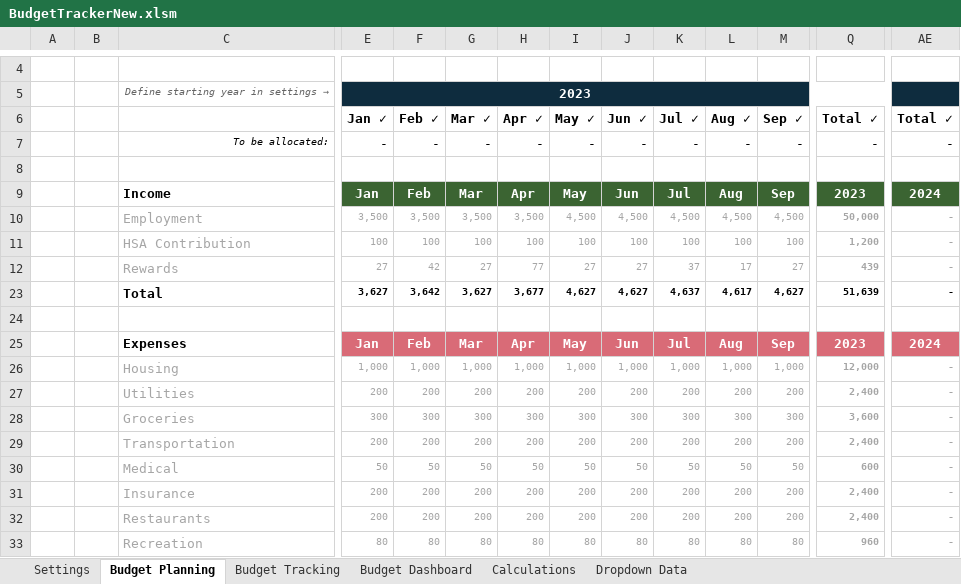
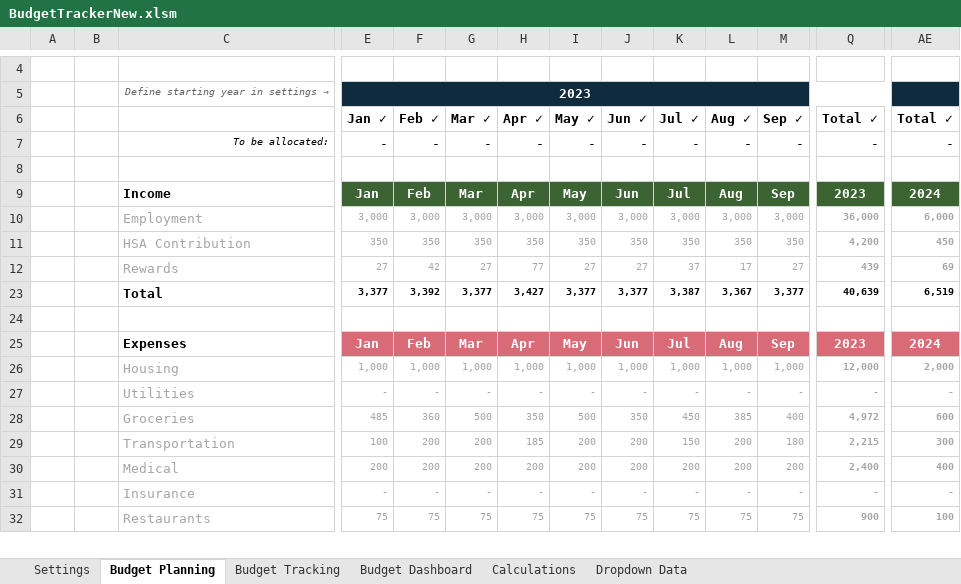
Before and after one commit to diegosol127/FinanceTools, an Excel workbook: BudgetTrackerNew.xlsm, sheet Budget Planning, drawn as a sheet; only a part is shown, gaps mark what is left out; values as stored, in another font and other column widths than the file's, no borders; conditional formats and table styles not drawn; removed rows and columns are numbered as before the commit, all else as after; rows hold the shown columns only; the diff covers the shown part only; the diff names each change by its address in the sheet, - before the commit and + after, or states it on an @@ line.

Commit message:
Add transactions to new budget tracker

```diff
--- a/BudgetTrackerNew.xlsm (sheet Budget Planning)
+++ b/BudgetTrackerNew.xlsm (sheet Budget Planning)
-row 10:  |  | Employment | 3,500 | 3,500 | 3,500 | 3,500 | 4,500 | 4,500 | 4,500 | 4,500 | 4,500 | 50,000 | -
-row 11:  |  | HSA Contribution | 100 | 100 | 100 | 100 | 100 | 100 | 100 | 100 | 100 | 1,200 | -
+row 10:  |  | Employment | 3,000 | 3,000 | 3,000 | 3,000 | 3,000 | 3,000 | 3,000 | 3,000 | 3,000 | 36,000 | 6,000
+row 11:  |  | HSA Contribution | 350 | 350 | 350 | 350 | 350 | 350 | 350 | 350 | 350 | 4,200 | 450
-AE12: -
+AE12: 69
-row 23:  |  | Total | 3,627 | 3,642 | 3,627 | 3,677 | 4,627 | 4,627 | 4,637 | 4,617 | 4,627 | 51,639 | -
+row 23:  |  | Total | 3,377 | 3,392 | 3,377 | 3,427 | 3,377 | 3,377 | 3,387 | 3,367 | 3,377 | 40,639 | 6,519
-AE26: -
+AE26: 2,000
-row 27:  |  | Utilities | 200 | 200 | 200 | 200 | 200 | 200 | 200 | 200 | 200 | 2,400 | -
-row 28:  |  | Groceries | 300 | 300 | 300 | 300 | 300 | 300 | 300 | 300 | 300 | 3,600 | -
+row 27:  |  | Utilities | - | - | - | - | - | - | - | - | - | - | -
+row 28:  |  | Groceries | 485 | 360 | 500 | 350 | 500 | 350 | 450 | 385 | 400 | 4,972 | 600
-E29: 200
+E29: 100
-H29: 200
+H29: 185
-K29: 200
+K29: 150
-M29: 200
+M29: 180
-Q29: 2,400
+Q29: 2,215
-AE29: -
+AE29: 300
-row 30:  |  | Medical | 50 | 50 | 50 | 50 | 50 | 50 | 50 | 50 | 50 | 600 | -
-C30: Insurance
+C30: Medical
-AE30: -
+AE30: 400
-row 32:  |  | Restaurants | 200 | 200 | 200 | 200 | 200 | 200 | 200 | 200 | 200 | 2,400 | -
-row 33:  |  | Recreation | 80 | 80 | 80 | 80 | 80 | 80 | 80 | 80 | 80 | 960 | -
+row 31:  |  | Insurance | - | - | - | - | - | - | - | - | - | - | -
+row 32:  |  | Restaurants | 75 | 75 | 75 | 75 | 75 | 75 | 75 | 75 | 75 | 900 | 100
```
Also changed, not shown: 4 added rows, 3 removed rows and 45 edited cells elsewhere in this sheet, sheet Budget Tracking, sheet Budget Dashboard, sheet Calculations, formulas that keep their value, hidden cells, charts or pictures.
